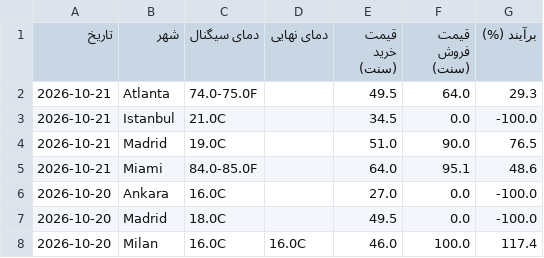
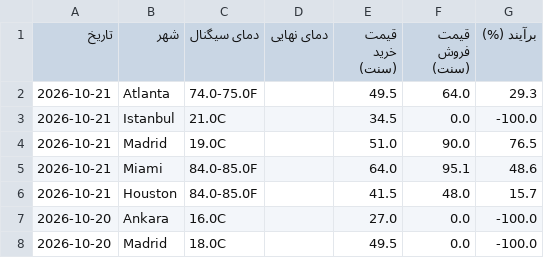
Before and after one commit to ericlamar008/weatherbot, a CSV file: data/lock_history.csv, drawn as a sheet; only a part is shown; the shorter side is filled out with more unchanged rows.

```diff
--- a/data/lock_history.csv
+++ b/data/lock_history.csv
@@ -5,2 +5,3 @@
 2026-10-21,Miami,84.0-85.0F,,64.0,95.1,48.6
+2026-10-21,Houston,84.0-85.0F,,41.5,48.0,15.7
 2026-10-20,Ankara,16.0C,,27.0,0.0,-100.0
```
Also changed, not shown: 1 other file.
